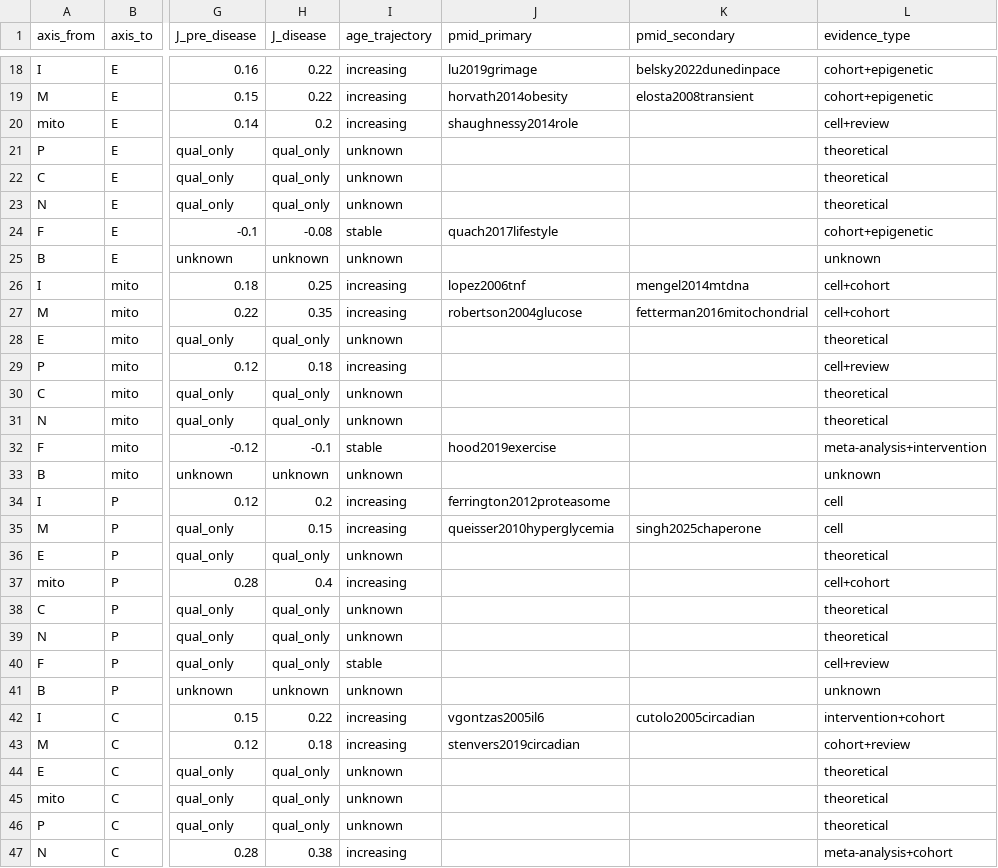
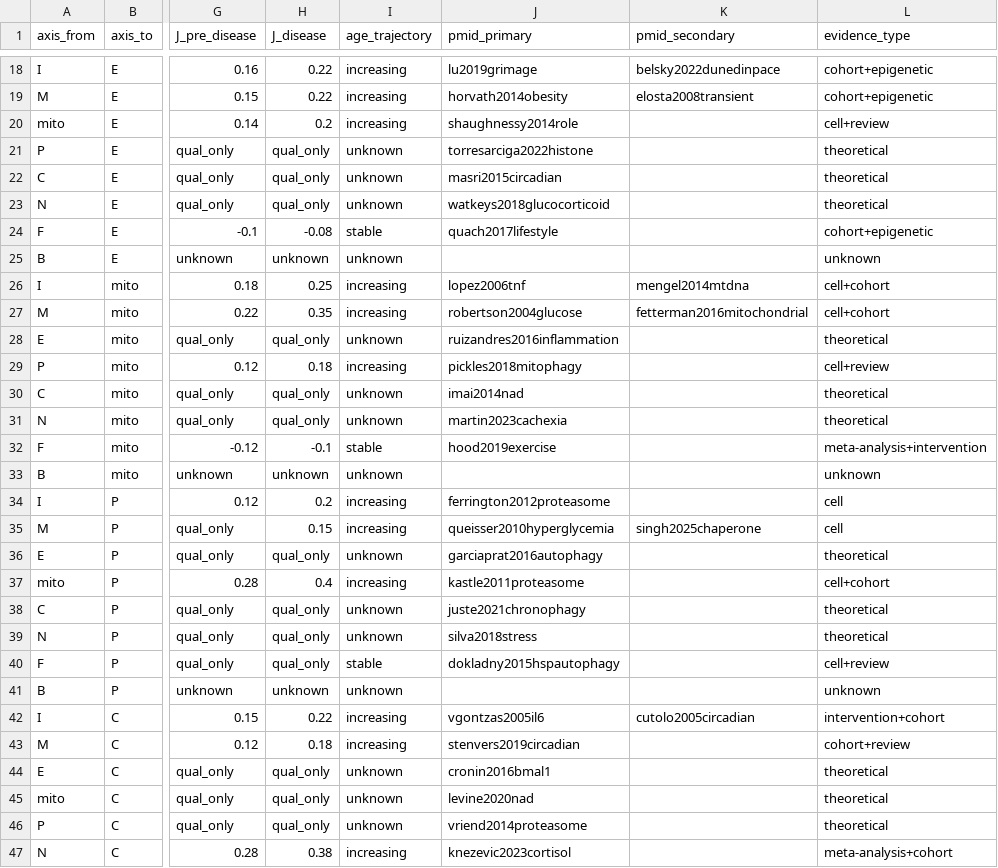
Before and after one commit to DTW-Thalion/hdr-aging-sim, a CSV file: data/J_matrix_compiled_9x9.csv, drawn as a sheet; only a part is shown, gaps mark what is left out; the diff covers the shown part only; the diff names each change by its address in the sheet, - before the commit and + after, or states it on an @@ line.

```diff
--- a/data/J_matrix_compiled_9x9.csv
+++ b/data/J_matrix_compiled_9x9.csv
-J21 (pmid_primary): (empty)
+J21 (pmid_primary): torresarciga2022histone
-J22 (pmid_primary): (empty)
+J22 (pmid_primary): masri2015circadian
-J23 (pmid_primary): (empty)
+J23 (pmid_primary): watkeys2018glucocorticoid
-J28 (pmid_primary): (empty)
+J28 (pmid_primary): ruizandres2016inflammation
-J29 (pmid_primary): (empty)
+J29 (pmid_primary): pickles2018mitophagy
-J30 (pmid_primary): (empty)
+J30 (pmid_primary): imai2014nad
-J31 (pmid_primary): (empty)
+J31 (pmid_primary): martin2023cachexia
-J36 (pmid_primary): (empty)
+J36 (pmid_primary): garciaprat2016autophagy
-J37 (pmid_primary): (empty)
+J37 (pmid_primary): kastle2011proteasome
-J38 (pmid_primary): (empty)
+J38 (pmid_primary): juste2021chronophagy
-J39 (pmid_primary): (empty)
+J39 (pmid_primary): silva2018stress
-J40 (pmid_primary): (empty)
+J40 (pmid_primary): dokladny2015hspautophagy
-J44 (pmid_primary): (empty)
+J44 (pmid_primary): cronin2016bmal1
-J45 (pmid_primary): (empty)
+J45 (pmid_primary): levine2020nad
-J46 (pmid_primary): (empty)
+J46 (pmid_primary): vriend2014proteasome
-J47 (pmid_primary): (empty)
+J47 (pmid_primary): knezevic2023cortisol
```
Also changed, not shown: 16 edited cells elsewhere in this file, 5 other files.
